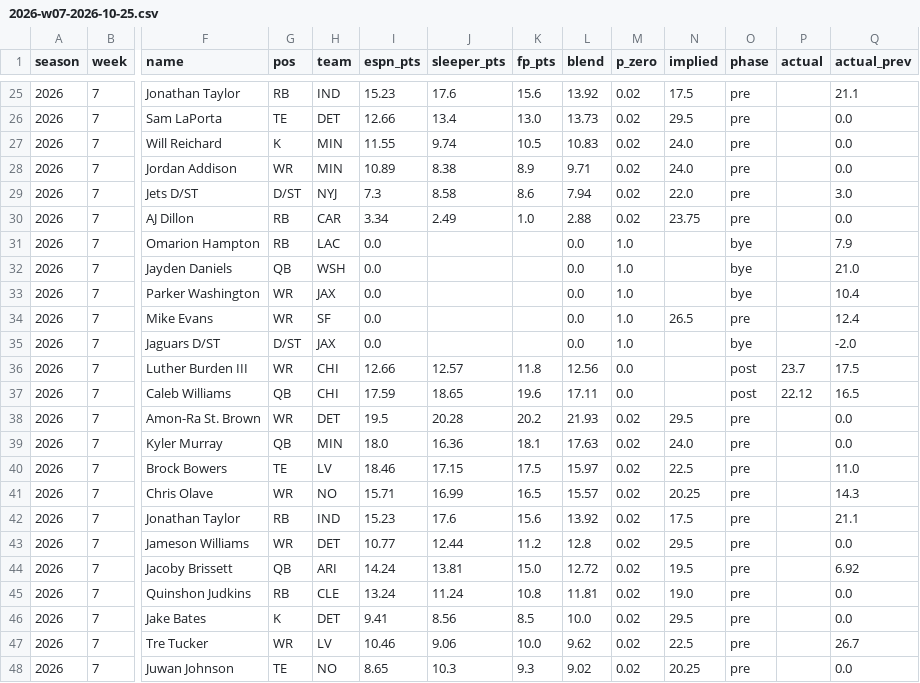
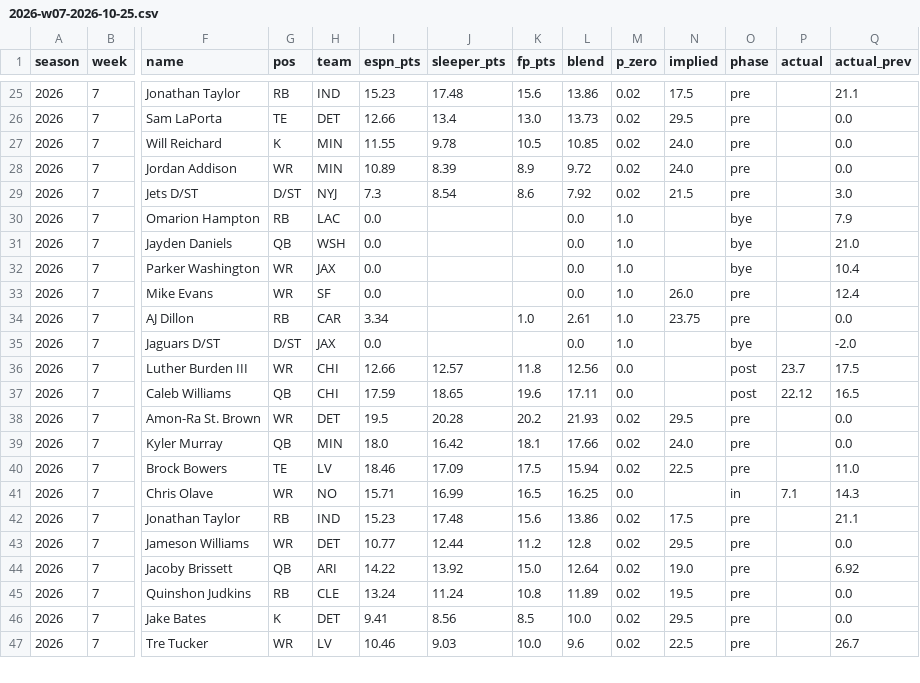
Before and after one commit to dustinJ15/fantasy, a CSV file: data/projlog/2026-w07-2026-10-25.csv, drawn as a sheet; only a part is shown, gaps mark what is left out; removed rows and columns are numbered as before the commit, all else as after; rows hold the shown columns only; the diff covers the shown part only; the diff names each change by its address in the sheet, - before the commit and + after, or states it on an @@ line.

```diff
--- a/data/projlog/2026-w07-2026-10-25.csv
+++ b/data/projlog/2026-w07-2026-10-25.csv
-J25 (sleeper_pts): 17.6
+J25 (sleeper_pts): 17.48
-L25 (blend): 13.92
+L25 (blend): 13.86
-J27 (sleeper_pts): 9.74
+J27 (sleeper_pts): 9.78
-L27 (blend): 10.83
+L27 (blend): 10.85
-J28 (sleeper_pts): 8.38
+J28 (sleeper_pts): 8.39
-L28 (blend): 9.71
+L28 (blend): 9.72
-J29 (sleeper_pts): 8.58
+J29 (sleeper_pts): 8.54
-L29 (blend): 7.94
+L29 (blend): 7.92
-N29 (implied): 22.0
+N29 (implied): 21.5
-row 30: 2026 | 7 | AJ Dillon | RB | CAR | 3.34 | 2.49 | 1.0 | 2.88 | 0.02 | 23.75 | pre |  | 0.0
-N33 (implied): 26.5
+N33 (implied): 26.0
+row 34: 2026 | 7 | AJ Dillon | RB | CAR | 3.34 |  | 1.0 | 2.61 | 1.0 | 23.75 | pre |  | 0.0
-J39 (sleeper_pts): 16.36
+J39 (sleeper_pts): 16.42
-L39 (blend): 17.63
+L39 (blend): 17.66
-J40 (sleeper_pts): 17.15
+J40 (sleeper_pts): 17.09
-L40 (blend): 15.97
+L40 (blend): 15.94
-L41 (blend): 15.57
+L41 (blend): 16.25
-M41 (p_zero): 0.02
+M41 (p_zero): 0.0
-N41 (implied): 20.25
+N41 (implied): (empty)
-O41 (phase): pre
+O41 (phase): in
-P41 (actual): (empty)
+P41 (actual): 7.1
-J42 (sleeper_pts): 17.6
+J42 (sleeper_pts): 17.48
-L42 (blend): 13.92
+L42 (blend): 13.86
-I44 (espn_pts): 14.24
+I44 (espn_pts): 14.22
-J44 (sleeper_pts): 13.81
+J44 (sleeper_pts): 13.92
-L44 (blend): 12.72
+L44 (blend): 12.64
-N44 (implied): 19.5
+N44 (implied): 19.0
-L45 (blend): 11.81
+L45 (blend): 11.89
-N45 (implied): 19.0
+N45 (implied): 19.5
-J47 (sleeper_pts): 9.06
+J47 (sleeper_pts): 9.03
-L47 (blend): 9.62
+L47 (blend): 9.6
-row 48: 2026 | 7 | Juwan Johnson | TE | NO | 8.65 | 10.3 | 9.3 | 9.02 | 0.02 | 20.25 | pre |  | 0.0
```
Also changed, not shown: 3 added rows, 2 removed rows and 36 edited cells elsewhere in this file.
